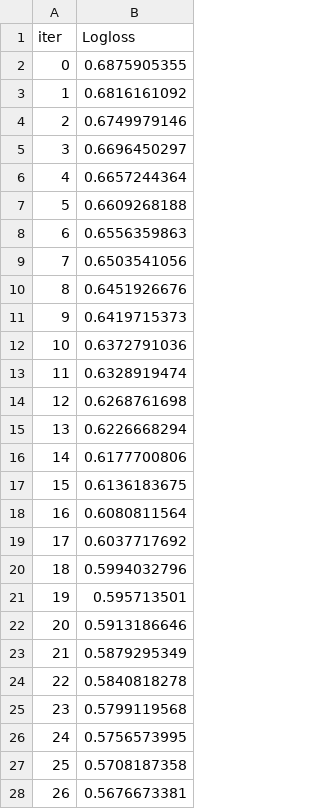
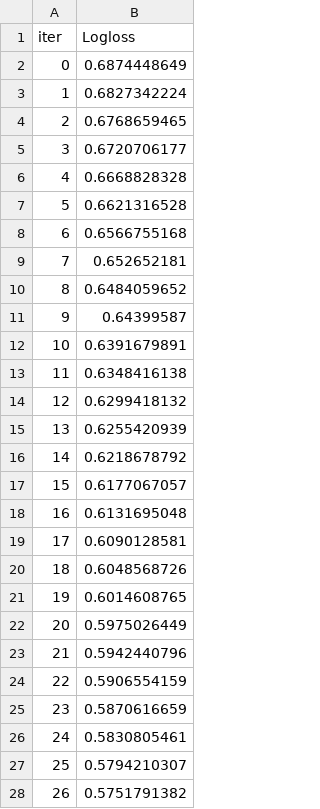
Before and after one commit to jiminbae/human-understanding-ai, a TSV file: jimin/models/catboost_info/learn_error.tsv, drawn as a sheet; only a part is shown; the diff covers the shown part only.

Commit message:
add models

```diff
--- a/jimin/models/catboost_info/learn_error.tsv
+++ b/jimin/models/catboost_info/learn_error.tsv
@@ -1,28 +1,28 @@
 iter	Logloss
-0	0.6875905355
-1	0.6816161092
-2	0.6749979146
-3	0.6696450297
-4	0.6657244364
-5	0.6609268188
-6	0.6556359863
-7	0.6503541056
-8	0.6451926676
-9	0.6419715373
-10	0.6372791036
-11	0.6328919474
-12	0.6268761698
-13	0.6226668294
-14	0.6177700806
-15	0.6136183675
-16	0.6080811564
-17	0.6037717692
-18	0.5994032796
-19	0.595713501
-20	0.5913186646
-21	0.5879295349
-22	0.5840818278
-23	0.5799119568
-24	0.5756573995
-25	0.5708187358
-26	0.5676673381
+0	0.6874448649
+1	0.6827342224
+2	0.6768659465
+3	0.6720706177
+4	0.6668828328
+5	0.6621316528
+6	0.6566755168
+7	0.652652181
+8	0.6484059652
+9	0.64399587
+10	0.6391679891
+11	0.6348416138
+12	0.6299418132
+13	0.6255420939
+14	0.6218678792
+15	0.6177067057
+16	0.6131695048
+17	0.6090128581
+18	0.6048568726
+19	0.6014608765
+20	0.5975026449
+21	0.5942440796
+22	0.5906554159
+23	0.5870616659
+24	0.5830805461
+25	0.5794210307
+26	0.5751791382
```
Also changed, not shown: 20 removed rows and 18 edited cells elsewhere in this file, jimin/models/catboost_info/time_left.tsv, 3 other files.
